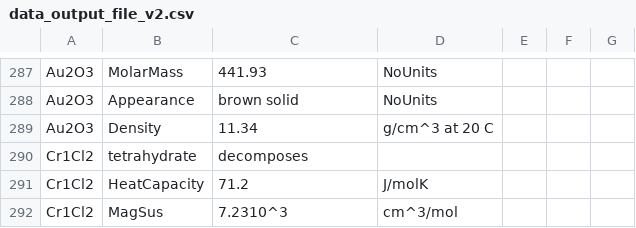
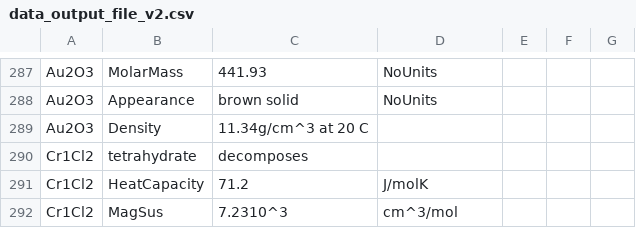
Before and after one commit to LinusCebulla1208/ChemBot, a CSV file: data_output_file_v2.csv, drawn as a sheet; only a part is shown, gaps mark what is left out.

Commit message:
Update data_output_file_v2.csv

```diff
--- a/data_output_file_v2.csv
+++ b/data_output_file_v2.csv
@@ -288,3 +288,3 @@ Au2O3,MolarMass,441.93,NoUnits
 Au2O3,Appearance,brown solid,NoUnits
-Au2O3,Density,11.34,g/cm^3 at 20 C
+Au2O3,Density,11.34g/cm^3 at 20 C
 Cr1Cl2,tetrahydrate, decomposes
```
